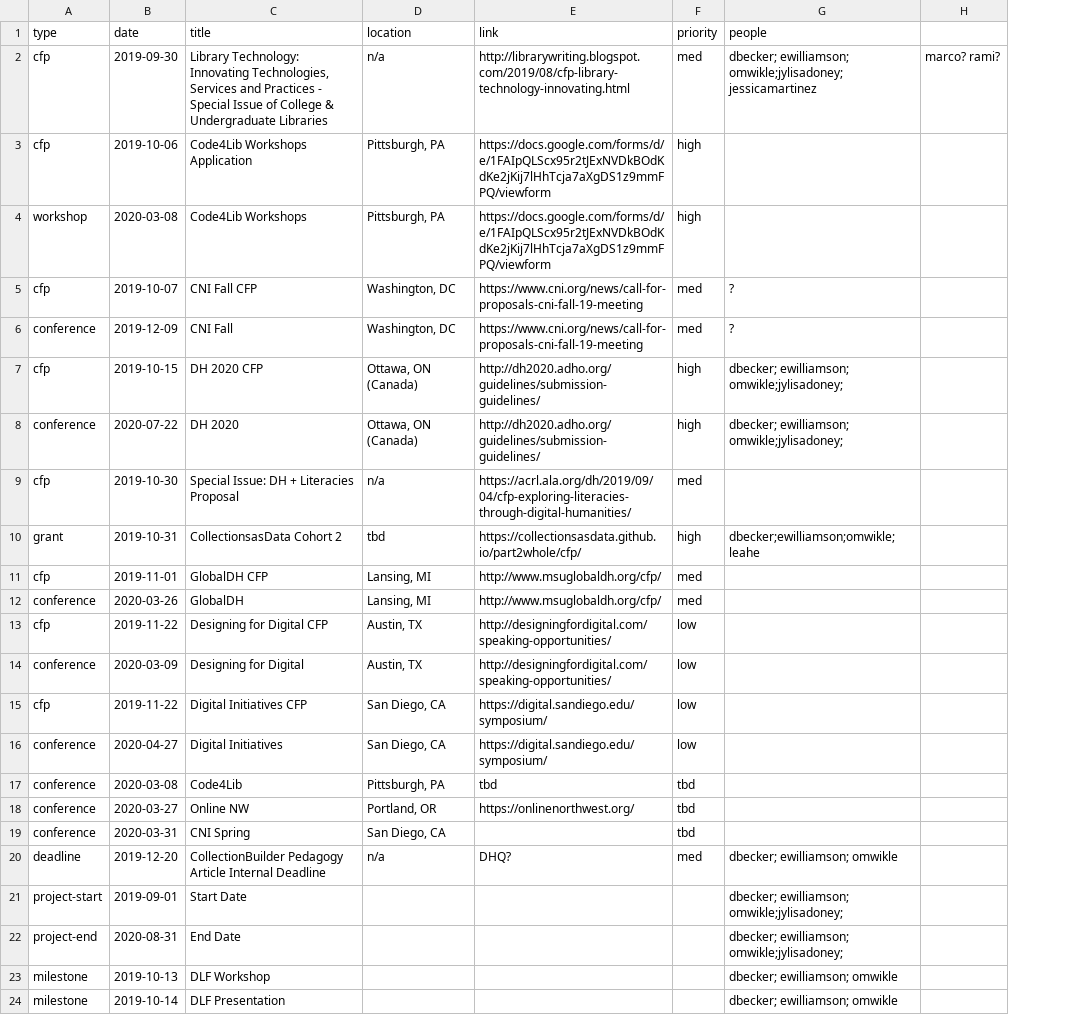
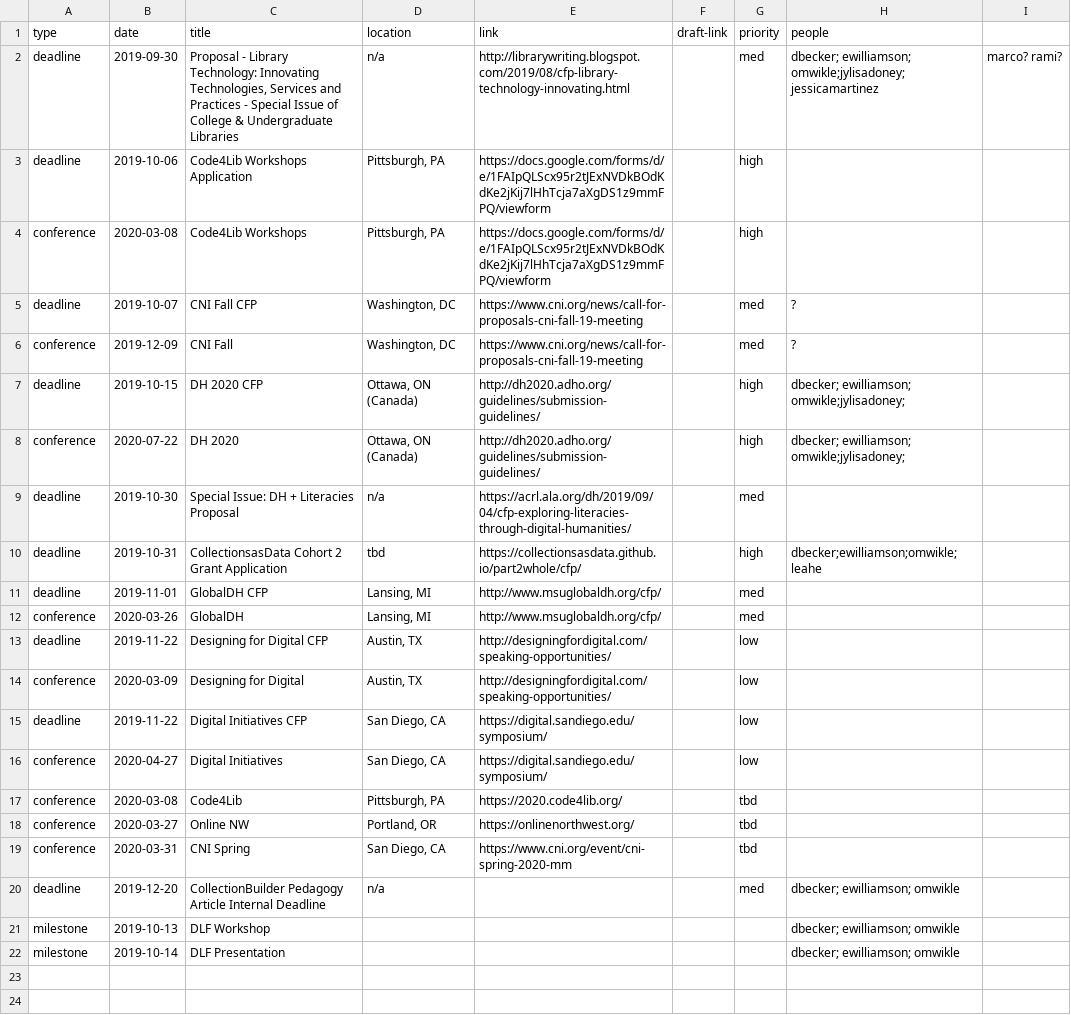
Before and after one commit to thecdil/project-manager-manciniletters, a CSV file: _data/timeline.csv, drawn as a sheet; removed rows and columns are numbered as before the commit, all else as after; the diff names each change by its address in the sheet, - before the commit and + after, or states it on an @@ line.

```diff
--- a/_data/timeline.csv
+++ b/_data/timeline.csv
+column F (draft-link), empty
-A2:A3 (type): cfp
+A2:A3 (type): deadline
-C2 (title): Library Technology:…
+C2 (title): Proposal - Library Technology:…
-A4 (type): workshop
+A4 (type): conference
-A5 (type): cfp
+A5 (type): deadline
-A7 (type): cfp
+A7 (type): deadline
-A9 (type): cfp
+A9 (type): deadline
-A10 (type): grant
+A10 (type): deadline
-C10 (title): CollectionsasData Cohort 2
+C10 (title): CollectionsasData Cohort 2 Grant Application
-A11 (type): cfp
+A11 (type): deadline
-A13 (type): cfp
+A13 (type): deadline
-A15 (type): cfp
+A15 (type): deadline
-E17 (link): tbd
+E17 (link): https://2020.code4lib.org/
-E19 (link): (empty)
+E19 (link): https://www.cni.org/event/cni-spring-2020-mm
-E20 (link): DHQ?
+E20 (link): (empty)
-row 21: project-start | 2019-09-01 | Start Date |  |  |  | dbecker; ewilliamson; omwikle;jylisadoney;
-row 22: project-end | 2020-08-31 | End Date |  |  |  | dbecker; ewilliamson; omwikle;jylisadoney;
```
Also changed, not shown: 16 other files.
